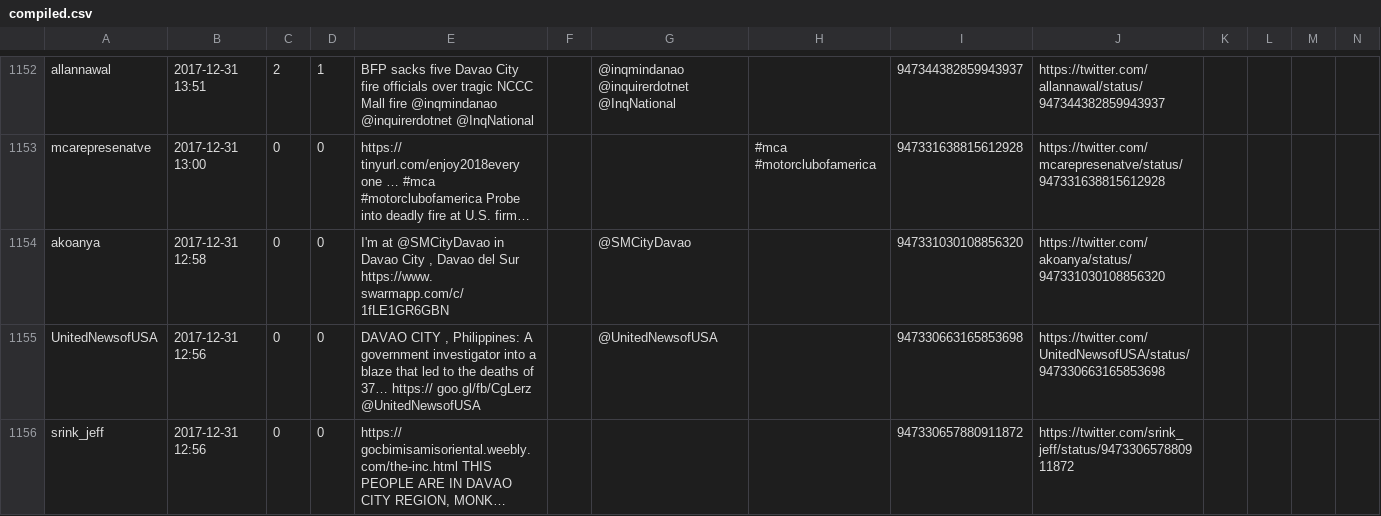
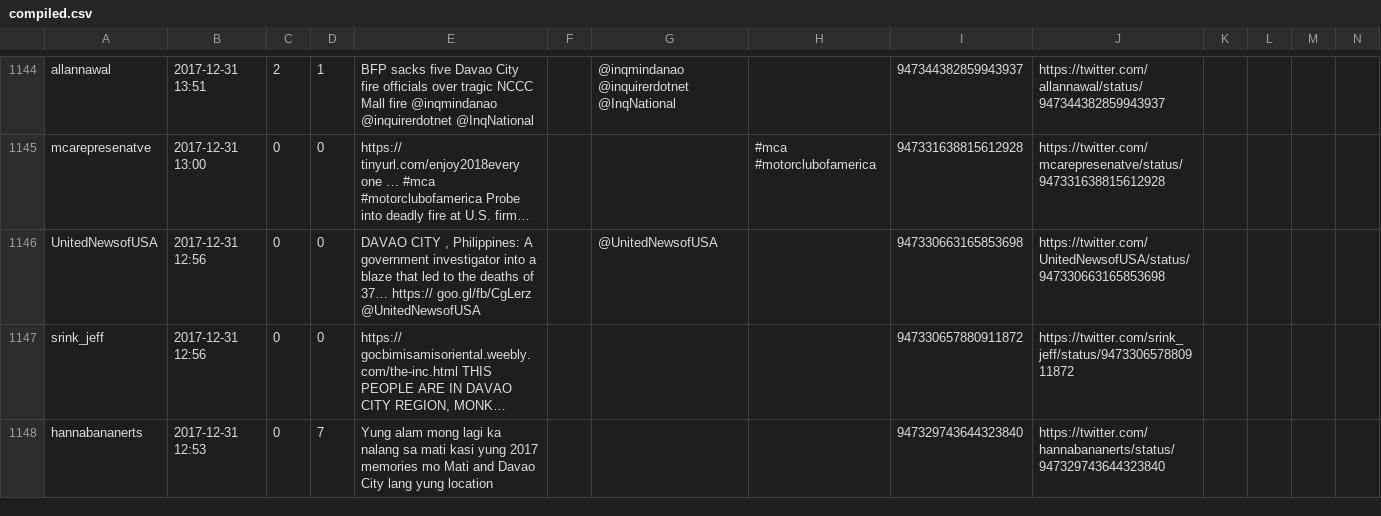
Before and after one commit to jmrequioma/LDAFireTweets, a CSV file: compiled.csv, drawn as a sheet; only a part is shown, gaps mark what is left out; the shorter side is filled out with more unchanged rows; long unchanged cells end in …; rows hold the shown columns only; the diff covers the shown part only; the diff names each change by its address in the sheet, - before the commit and + after, or states it on an @@ line.

```diff
--- a/compiled.csv
+++ b/compiled.csv
-row 1154: akoanya | 2017-12-31 12:58 | 0 | 0 | I'm at @SMCityDavao in Davao City , Davao del Sur https://www. swarmapp.com/c/1fLE1GR6GBN |  | @SMCityDavao |  | 947331030108856320 | https://twitter.com/akoanya/status/947331030108856320
```
Also changed, not shown: 13 removed rows and 11 edited cells elsewhere in this file.
